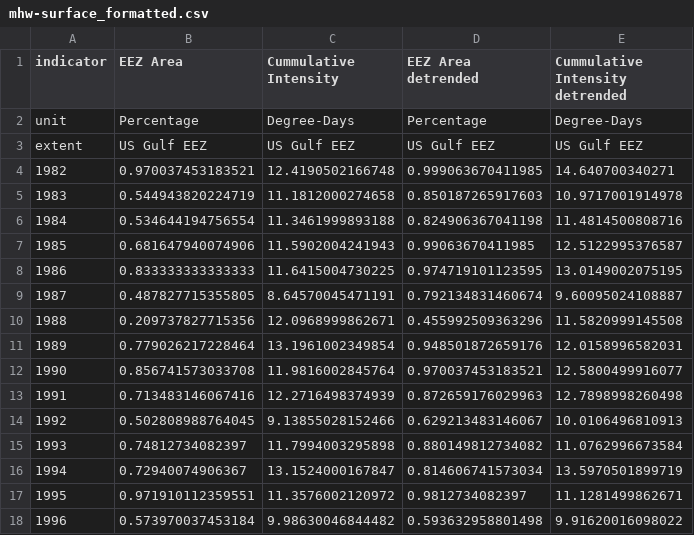
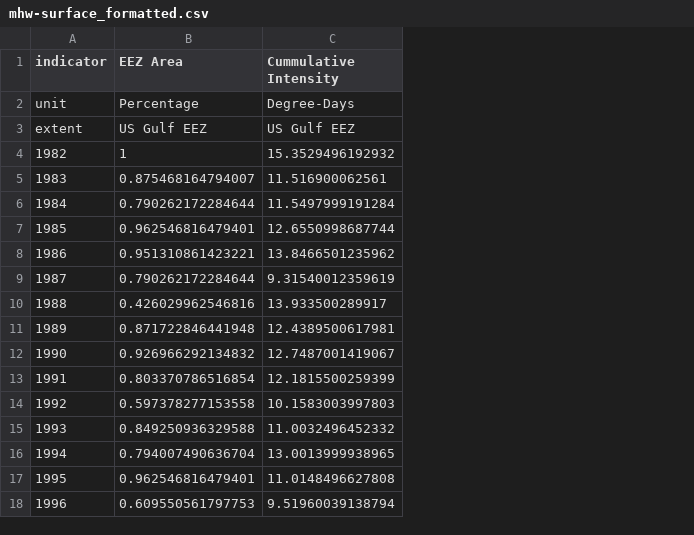
Before and after one commit to Gulf-IEA/Gulf-ESR, a CSV file: data/formatted/formatted_csvs/mhw-surface_formatted.csv, drawn as a sheet; only a part is shown; the diff covers the shown part only; the diff names each change by its address in the sheet, - before the commit and + after, or states it on an @@ line.

```diff
--- a/data/formatted/formatted_csvs/mhw-surface_formatted.csv
+++ b/data/formatted/formatted_csvs/mhw-surface_formatted.csv
-column D (EEZ Area detrended), rows 2-18: Percentage | US Gulf EEZ | 0.999063670411985 | 0.850187265917603 | 0.824906367041198 | 0.99063670411985 | 0.974719101123595 | 0.792134831460674 | 0.455992509363296 | 0.948501872659176 | 0.970037453183521 | 0.872659176029963 | 0.629213483146067 | 0.880149812734082 | 0.814606741573034 | 0.9812734082397 | 0.593632958801498
-column E (Cummulative Intensity detrended), rows 2-18: Degree-Days | US Gulf EEZ | 14.640700340271 | 10.9717001914978 | 11.4814500808716 | 12.5122995376587 | 13.0149002075195 | 9.60095024108887 | 11.5820999145508 | 12.0158996582031 | 12.5800499916077 | 12.7898998260498 | 10.0106496810913 | 11.0762996673584 | 13.5970501899719 | 11.1281499862671 | 9.91620016098022
-B4 (EEZ Area): 0.970037453183521
+B4 (EEZ Area): 1
-C4 (Cummulative Intensity): 12.4190502166748
+C4 (Cummulative Intensity): 15.3529496192932
-B5 (EEZ Area): 0.544943820224719
+B5 (EEZ Area): 0.875468164794007
-C5 (Cummulative Intensity): 11.1812000274658
+C5 (Cummulative Intensity): 11.516900062561
-B6 (EEZ Area): 0.534644194756554
+B6 (EEZ Area): 0.790262172284644
-C6 (Cummulative Intensity): 11.3461999893188
+C6 (Cummulative Intensity): 11.5497999191284
-B7 (EEZ Area): 0.681647940074906
+B7 (EEZ Area): 0.962546816479401
-C7 (Cummulative Intensity): 11.5902004241943
+C7 (Cummulative Intensity): 12.6550998687744
-B8 (EEZ Area): 0.833333333333333
+B8 (EEZ Area): 0.951310861423221
-C8 (Cummulative Intensity): 11.6415004730225
+C8 (Cummulative Intensity): 13.8466501235962
-B9 (EEZ Area): 0.487827715355805
+B9 (EEZ Area): 0.790262172284644
-C9 (Cummulative Intensity): 8.64570045471191
+C9 (Cummulative Intensity): 9.31540012359619
-B10 (EEZ Area): 0.209737827715356
+B10 (EEZ Area): 0.426029962546816
-C10 (Cummulative Intensity): 12.0968999862671
+C10 (Cummulative Intensity): 13.933500289917
-B11 (EEZ Area): 0.779026217228464
+B11 (EEZ Area): 0.871722846441948
-C11 (Cummulative Intensity): 13.1961002349854
+C11 (Cummulative Intensity): 12.4389500617981
-B12 (EEZ Area): 0.856741573033708
+B12 (EEZ Area): 0.926966292134832
-C12 (Cummulative Intensity): 11.9816002845764
+C12 (Cummulative Intensity): 12.7487001419067
-B13 (EEZ Area): 0.713483146067416
+B13 (EEZ Area): 0.803370786516854
-C13 (Cummulative Intensity): 12.2716498374939
+C13 (Cummulative Intensity): 12.1815500259399
-B14 (EEZ Area): 0.502808988764045
+B14 (EEZ Area): 0.597378277153558
-C14 (Cummulative Intensity): 9.13855028152466
+C14 (Cummulative Intensity): 10.1583003997803
-B15 (EEZ Area): 0.74812734082397
+B15 (EEZ Area): 0.849250936329588
-C15 (Cummulative Intensity): 11.7994003295898
+C15 (Cummulative Intensity): 11.0032496452332
-B16 (EEZ Area): 0.72940074906367
+B16 (EEZ Area): 0.794007490636704
-C16 (Cummulative Intensity): 13.1524000167847
+C16 (Cummulative Intensity): 13.0013999938965
-B17 (EEZ Area): 0.971910112359551
+B17 (EEZ Area): 0.962546816479401
-C17 (Cummulative Intensity): 11.3576002120972
+C17 (Cummulative Intensity): 11.0148496627808
-B18 (EEZ Area): 0.573970037453184
+B18 (EEZ Area): 0.609550561797753
-C18 (Cummulative Intensity): 9.98630046844482
+C18 (Cummulative Intensity): 9.51960039138794
```
Also changed, not shown: 57 edited cells elsewhere in this file, 5 other files.
